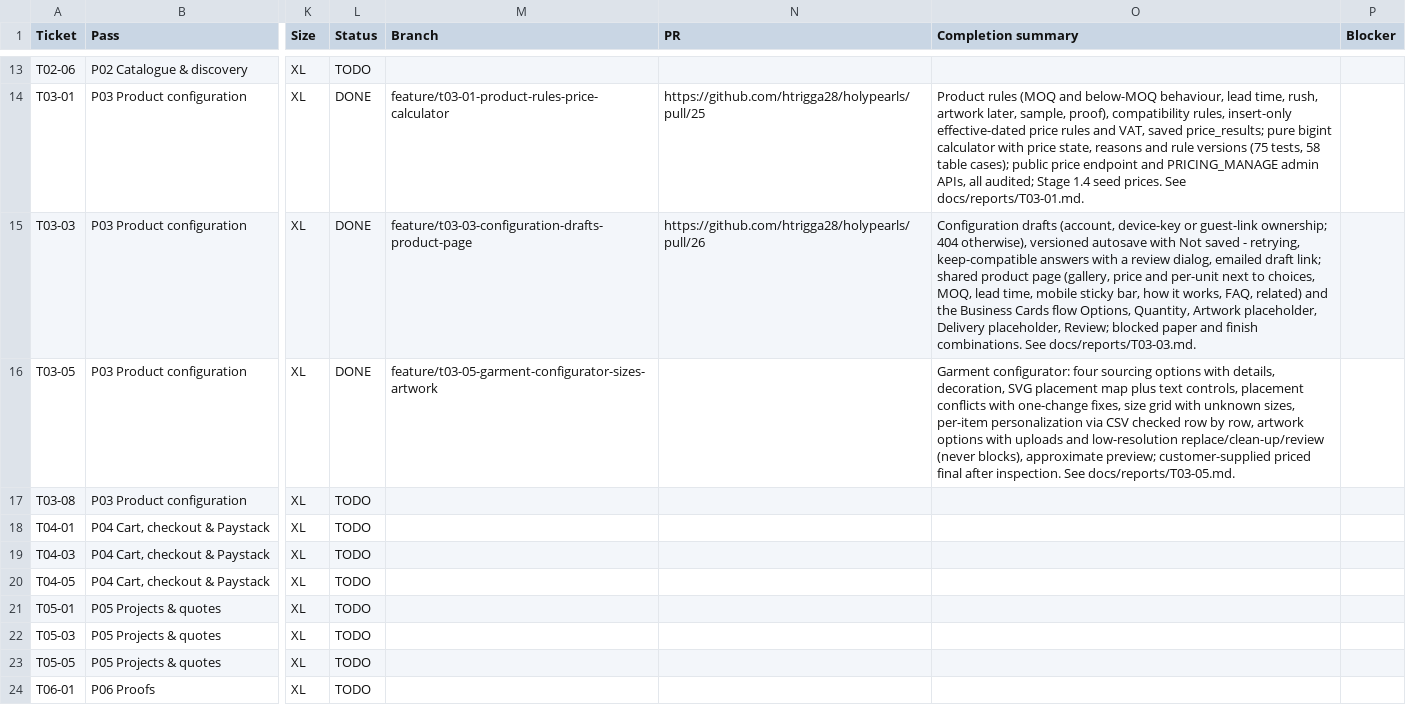
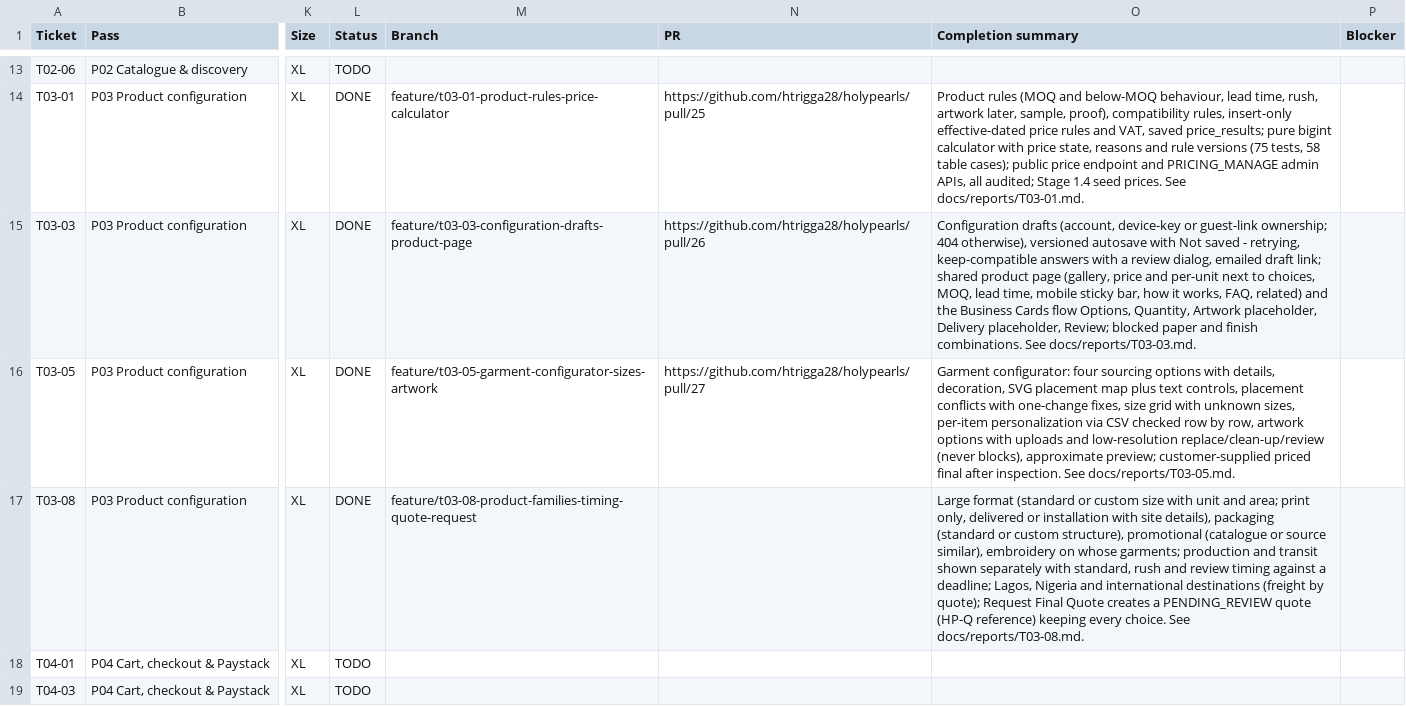
Before and after one commit to holyworthh/holypearls, a CSV file: docs/tracker/TICKETS.csv, drawn as a sheet; only a part is shown, gaps mark what is left out; the shorter side is filled out with more unchanged rows; the diff names each change by its address in the sheet, - before the commit and + after, or states it on an @@ line.

Commit message:
feat(t03-08): product families, timing, destinations and Request Final Quote

```diff
--- a/docs/tracker/TICKETS.csv
+++ b/docs/tracker/TICKETS.csv
-N16 (PR): (empty)
+N16 (PR): https://github.com/htrigga28/holypearls/pull/27
-L17 (Status): TODO
+L17 (Status): DONE
-M17 (Branch): (empty)
+M17 (Branch): feature/t03-08-product-families-timing-quote-request
-O17 (Completion summary): (empty)
+O17 (Completion summary): Large format (standard or custom size with unit and area; print only, delivered or installation with site details), packaging (standard or custom structure), promotional (catalogue or source similar), embroidery on whose garments; production and transit shown separately with standard, rush and review timing against a deadline; Lagos, Nigeria and international destinations (freight by quote); Request Final Quote creates a PENDING_REVIEW quote (HP-Q reference) keeping every choice. See docs/reports/T03-08.md.
```
Also changed, not shown: 25 other files.
